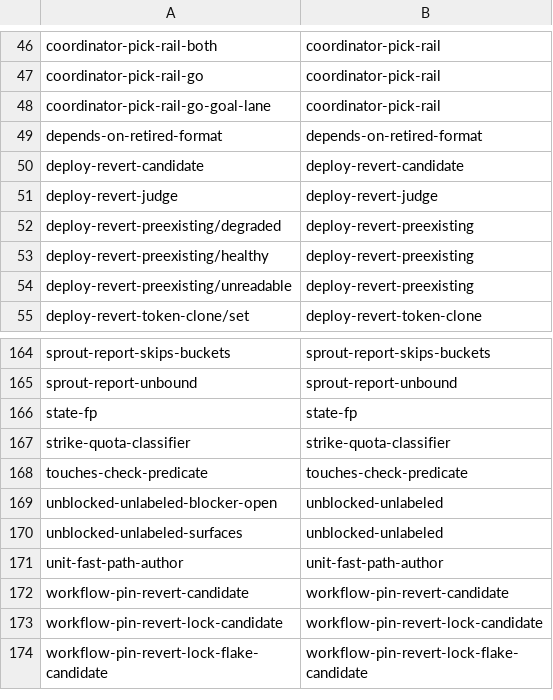
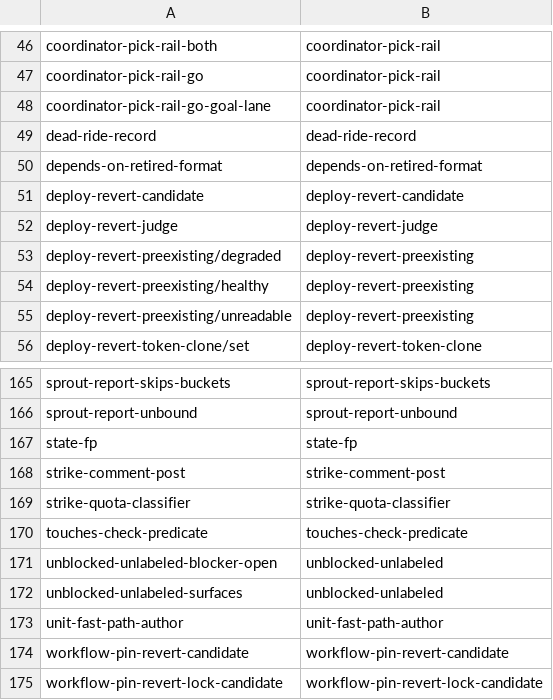
Before and after one commit to teststuffstash/homelab, a TSV file: agents/replay/families.tsv, drawn as a sheet; only a part is shown, gaps mark what is left out; the shorter side is filled out with more unchanged rows; the diff names each change by its address in the sheet, - before the commit and + after, or states it on an @@ line.

```diff
--- a/agents/replay/families.tsv
+++ b/agents/replay/families.tsv
+row 49: dead-ride-record | dead-ride-record
+row 168: strike-comment-post | strike-comment-post
```
Also changed, not shown: 43 other files.
